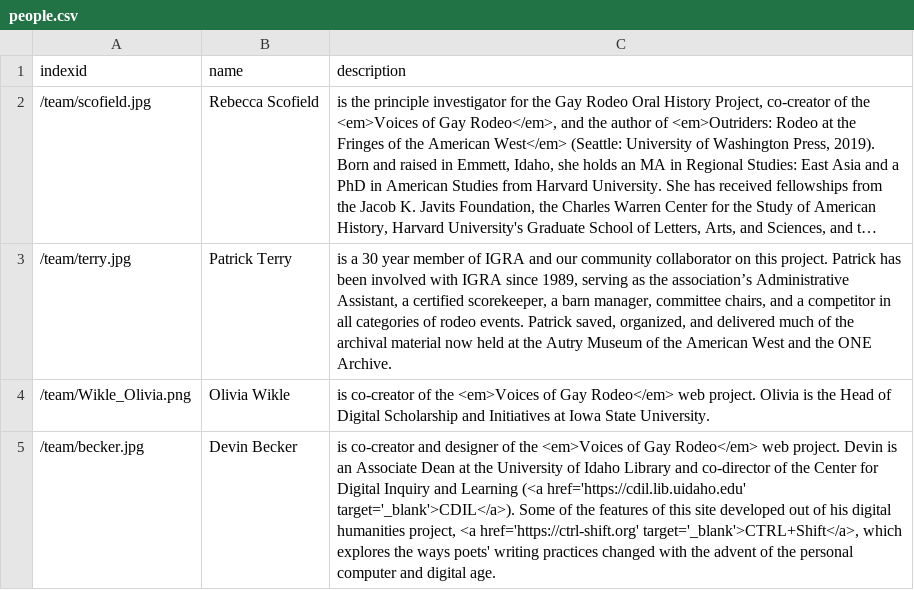
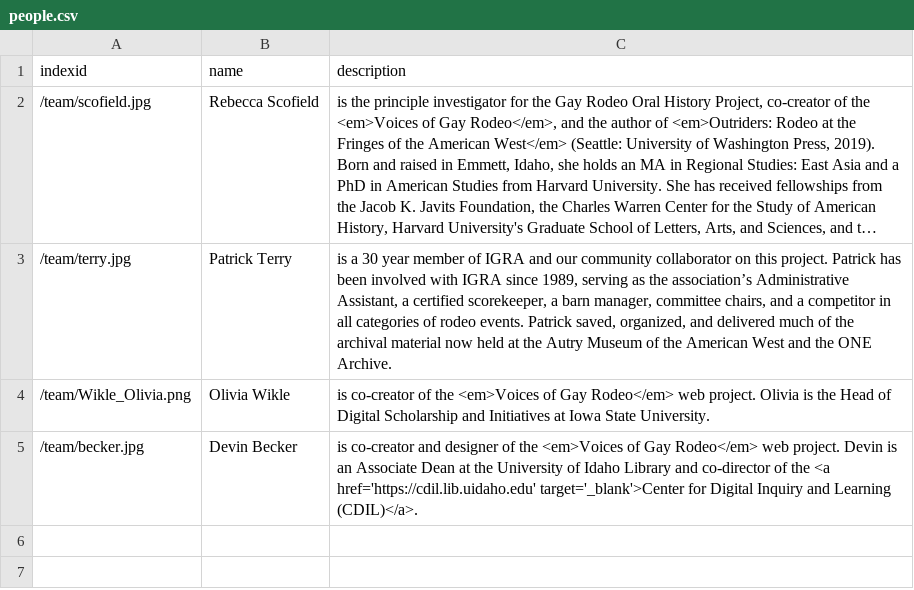
Before and after one commit to thecdil/gayrodeo_dev, a CSV file: _data/people.csv, drawn as a sheet; long unchanged cells end in ….

```diff
--- a/_data/people.csv
+++ b/_data/people.csv
@@ -4,2 +4,2 @@ indexid,name,description
 /team/Wikle_Olivia.png,Olivia Wikle,"is co-creator of the <em>Voices of Gay Rodeo</em> web project. Olivia is the Head of Digital Scholarship and Initiatives at Iowa State University."
-/team/becker.jpg,Devin Becker,"is co-creator and designer of the <em>Voices of Gay Rodeo</em> web project. Devin is an Associate Dean at the University of Idaho Library and co-director of the Center for Digital Inquiry and Learning (<a href='https://cdil.lib.uidaho.edu' target='_blank'>CDIL</a>). Some of the features of this site developed out of his digital humanities project, <a href='https://ctrl-shift.org' target='_blank'>CTRL+Shift</a>, which explores the ways poets' writing practices changed with the advent of the personal computer and digital age."
+/team/becker.jpg,Devin Becker,"is co-creator and designer of the <em>Voices of Gay Rodeo</em> web project. Devin is an Associate Dean at the University of Idaho Library and co-director of the <a href='https://cdil.lib.uidaho.edu' target='_blank'>Center for Digital Inquiry and Learning (CDIL)</a>."
```
Also changed, not shown: 1 other file.
